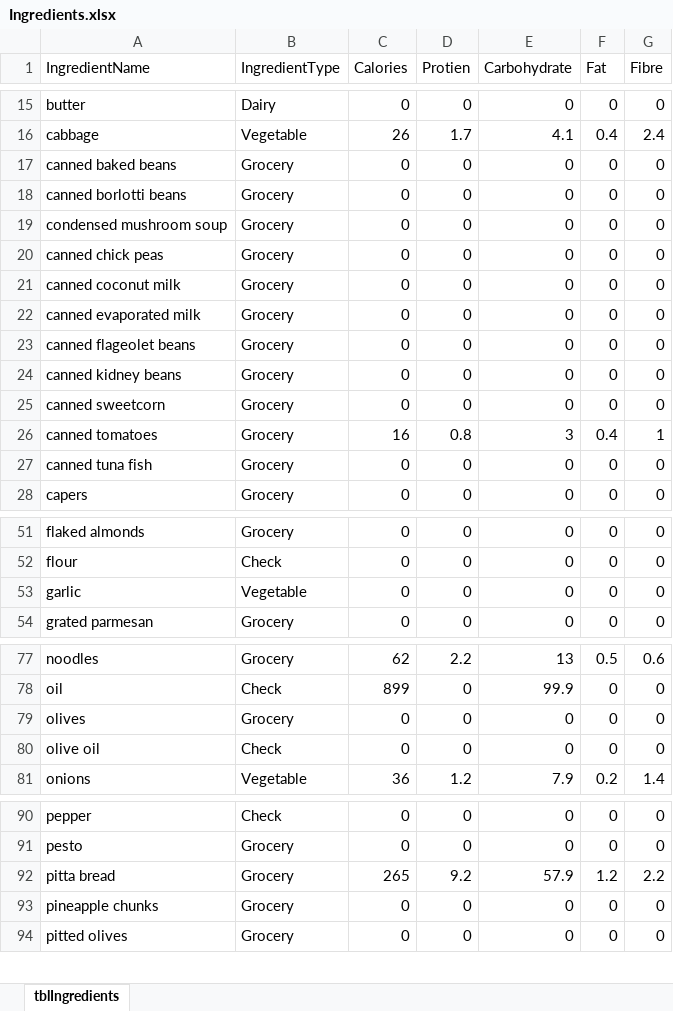
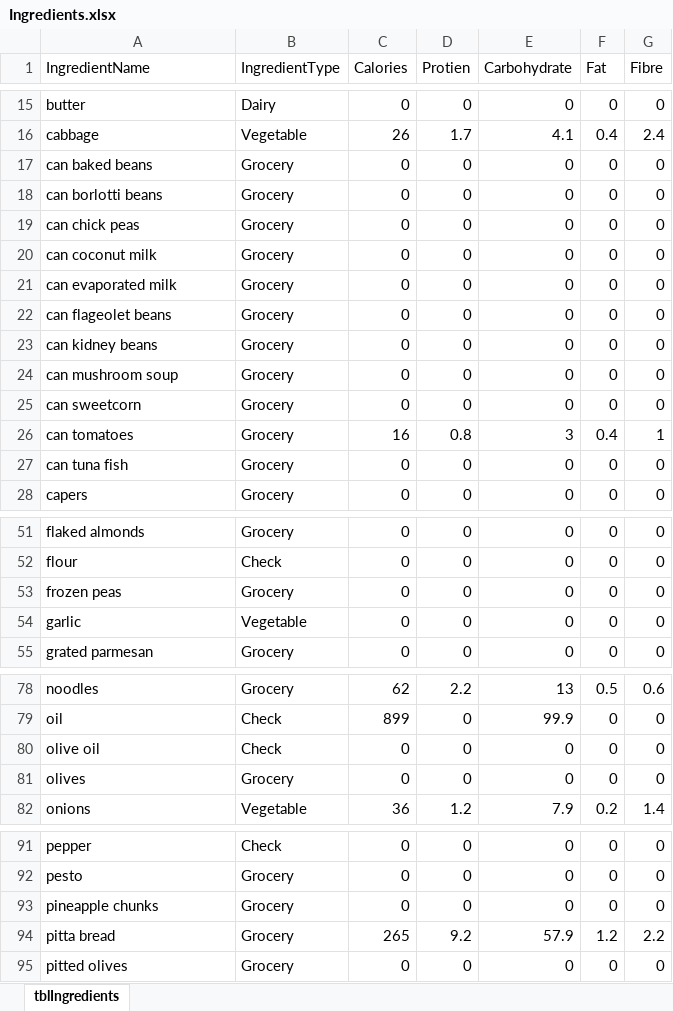
Before and after one commit to joejcollins/harmony-angel, an Excel workbook: ConsoleApp/Input/Ingredients.xlsx, sheet tblIngredients, drawn as a sheet; only a part is shown, gaps mark what is left out; values as stored, in another font and other column widths than the file's, no borders; the diff names each change by its address in the sheet, - before the commit and + after, or states it on an @@ line.

Commit message:
Adjusted the tuna bake.

```diff
--- a/ConsoleApp/Input/Ingredients.xlsx (sheet tblIngredients)
+++ b/ConsoleApp/Input/Ingredients.xlsx (sheet tblIngredients)
-A17 (IngredientName): canned baked beans
+A17 (IngredientName): can baked beans
-A18 (IngredientName): canned borlotti beans
+A18 (IngredientName): can borlotti beans
-A19 (IngredientName): condensed mushroom soup
+A19 (IngredientName): can chick peas
-A20 (IngredientName): canned chick peas
+A20 (IngredientName): can coconut milk
-A21 (IngredientName): canned coconut milk
+A21 (IngredientName): can evaporated milk
-A22 (IngredientName): canned evaporated milk
+A22 (IngredientName): can flageolet beans
-A23 (IngredientName): canned flageolet beans
+A23 (IngredientName): can kidney beans
-A24 (IngredientName): canned kidney beans
+A24 (IngredientName): can mushroom soup
-A25 (IngredientName): canned sweetcorn
+A25 (IngredientName): can sweetcorn
-A26 (IngredientName): canned tomatoes
+A26 (IngredientName): can tomatoes
-A27 (IngredientName): canned tuna fish
+A27 (IngredientName): can tuna fish
+row 53: frozen peas | Grocery | 0 | 0 | 0 | 0 | 0
```
Also changed, not shown: 3 other files.
